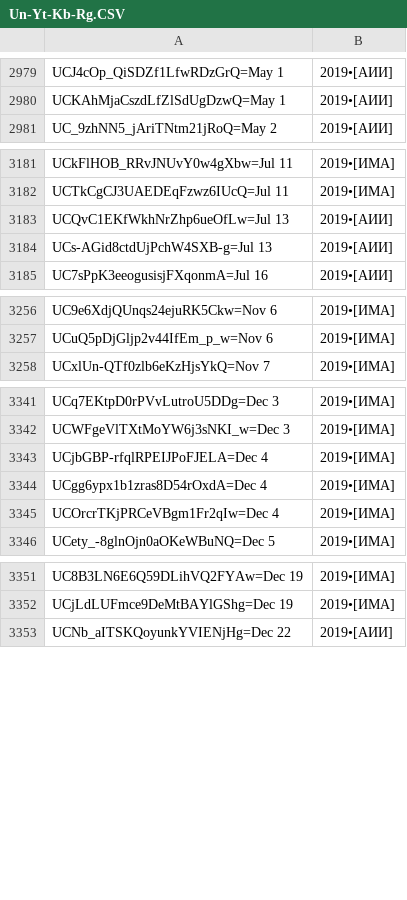
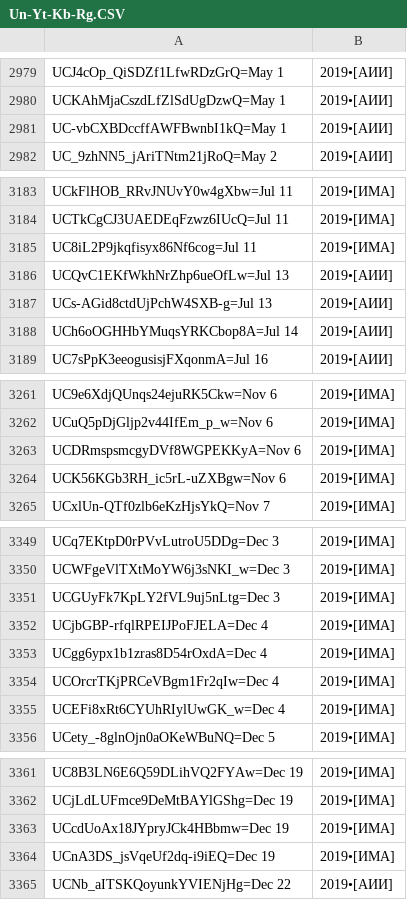
Before and after one commit to FeignedAccomplice/YOUTUBOTS, a CSV file: Un-Yt-Kb-Rg.CSV, drawn as a sheet; only a part is shown, gaps mark what is left out; the diff covers the shown part only.

Commit message:
Update Un-Yt-Kb-Rg.CSV

```diff
--- a/Un-Yt-Kb-Rg.CSV
+++ b/Un-Yt-Kb-Rg.CSV
@@ -2980,2 +2980,3 @@ UCJ4cOp_QiSDZf1LfwRDzGrQ=May 1, 2019•[АИИ]
 UCKAhMjaCszdLfZlSdUgDzwQ=May 1, 2019•[АИИ]
+UC-vbCXBDccffAWFBwnbI1kQ=May 1, 2019•[АИИ]
 UC_9zhNN5_jAriTNtm21jRoQ=May 2, 2019•[АИИ]
@@ -3182,4 +3184,6 @@ UCkFlHOB_RRvJNUvY0w4gXbw=Jul 11, 2019•[ИМА]
 UCTkCgCJ3UAEDEqFzwz6IUcQ=Jul 11, 2019•[ИМА]
+UC8iL2P9jkqfisyx86Nf6cog=Jul 11, 2019•[ИМА]
 UCQvC1EKfWkhNrZhp6ueOfLw=Jul 13, 2019•[АИИ]
 UCs-AGid8ctdUjPchW4SXB-g=Jul 13, 2019•[АИИ]
+UCh6oOGHHbYMuqsYRKCbop8A=Jul 14, 2019•[АИИ]
 UC7sPpK3eeogusisjFXqonmA=Jul 16, 2019•[АИИ]
@@ -3257,2 +3262,4 @@ UC9e6XdjQUnqs24ejuRK5Ckw=Nov 6, 2019•[ИМА]
 UCuQ5pDjGljp2v44IfEm_p_w=Nov 6, 2019•[ИМА]
+UCDRmspsmcgyDVf8WGPEKKyA=Nov 6, 2019•[ИМА]
+UCK56KGb3RH_ic5rL-uZXBgw=Nov 6, 2019•[ИМА]
 UCxlUn-QTf0zlb6eKzHjsYkQ=Nov 7, 2019•[ИМА]
@@ -3342,2 +3350,3 @@ UCq7EKtpD0rPVvLutroU5DDg=Dec 3, 2019•[ИМА]
 UCWFgeVlTXtMoYW6j3sNKI_w=Dec 3, 2019•[ИМА]
+UCGUyFk7KpLY2fVL9uj5nLtg=Dec 3, 2019•[ИМА]
 UCjbGBP-rfqlRPEIJPoFJELA=Dec 4, 2019•[ИМА]
@@ -3345,2 +3354,3 @@ UCgg6ypx1b1zras8D54rOxdA=Dec 4, 2019•[ИМА]
 UCOrcrTKjPRCeVBgm1Fr2qIw=Dec 4, 2019•[ИМА]
+UCEFi8xRt6CYUhRIylUwGK_w=Dec 4, 2019•[ИМА]
 UCety_-8glnOjn0aOKeWBuNQ=Dec 5, 2019•[ИМА]
@@ -3352,2 +3362,4 @@ UC8B3LN6E6Q59DLihVQ2FYAw=Dec 19, 2019•[ИМА]
 UCjLdLUFmce9DeMtBAYlGShg=Dec 19, 2019•[ИМА]
+UCcdUoAx18JYpryJCk4HBbmw=Dec 19, 2019•[ИМА]
+UCnA3DS_jsVqeUf2dq-i9iEQ=Dec 19, 2019•[ИМА]
 UCNb_aITSKQoyunkYVIENjHg=Dec 22, 2019•[АИИ]
```
Also changed, not shown: 6 added rows and 6 edited cells elsewhere in this file.
